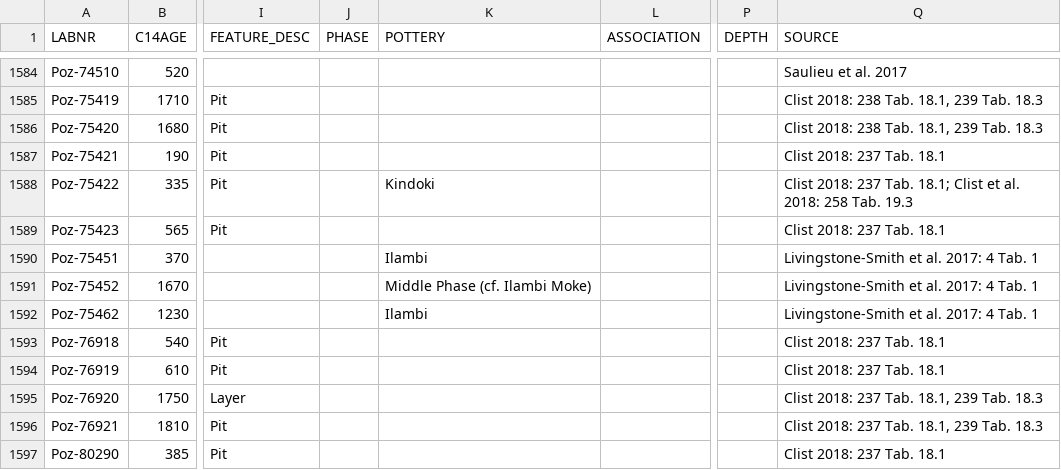
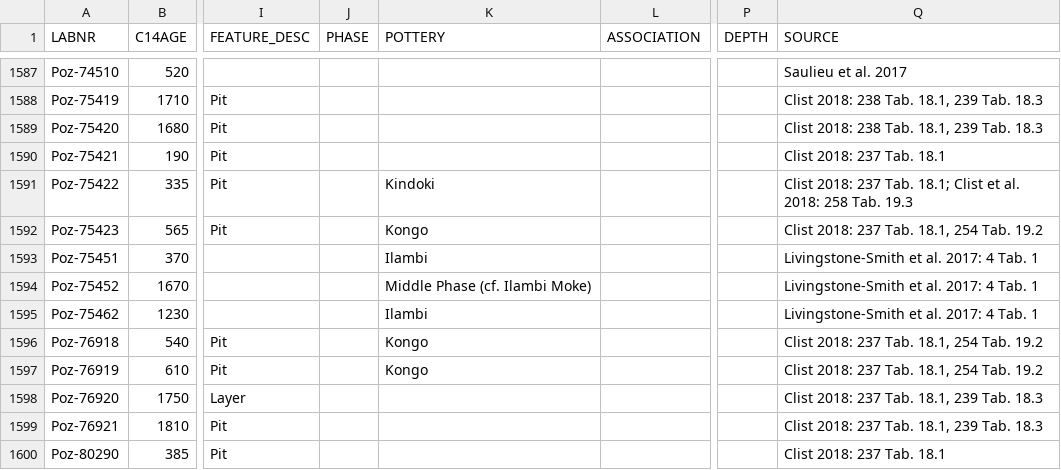
Before and after one commit to dirkseidensticker/aDRAC, a CSV file: data/aDRAC.csv, drawn as a sheet; only a part is shown, gaps mark what is left out; addresses are those after the commit; the diff covers the shown part only; the diff names each change by its address in the sheet, - before the commit and + after, or states it on an @@ line.

Commit message:
added missing dates from Clist et al. 2018

```diff
--- a/data/aDRAC.csv
+++ b/data/aDRAC.csv
-K1592 (POTTERY): (empty)
+K1592 (POTTERY): Kongo
-Q1592 (SOURCE): Clist 2018: 237 Tab. 18.1
+Q1592 (SOURCE): Clist 2018: 237 Tab. 18.1, 254 Tab. 19.2
-K1596:K1597 (POTTERY): (empty)
+K1596:K1597 (POTTERY): Kongo
-Q1596:Q1597 (SOURCE): Clist 2018: 237 Tab. 18.1
+Q1596:Q1597 (SOURCE): Clist 2018: 237 Tab. 18.1, 254 Tab. 19.2
```
Also changed, not shown: 3 added rows and 10 edited cells elsewhere in this file.
